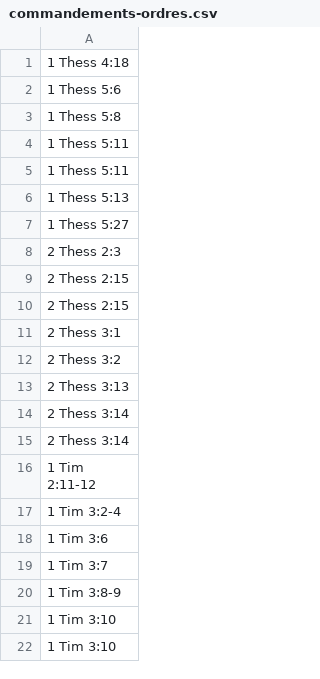
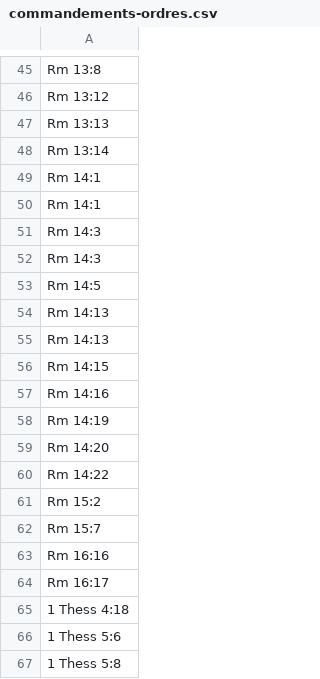
Before and after one commit to kylak/NT-ordonnances, a CSV file: type/commandements-ordres.csv, drawn as a sheet; only a part is shown, gaps mark what is left out; the shorter side is filled out with more unchanged rows; the diff covers the shown part only.

Commit message:
epistle to the romans added in type branch

```diff
--- a/type/commandements-ordres.csv
+++ b/type/commandements-ordres.csv
@@ -1 +45,21 @@
+Rm 13:8,
+Rm 13:12,
+Rm 13:13,
+Rm 13:14,
+Rm 14:1,
+Rm 14:1,
+Rm 14:3,
+Rm 14:3,
+Rm 14:5,
+Rm 14:13,
+Rm 14:13,
+Rm 14:15,
+Rm 14:16,
+Rm 14:19,
+Rm 14:20,
+Rm 14:22,
+Rm 15:2,
+Rm 15:7,
+Rm 16:16,
+Rm 16:17,
 1 Thess 4:18,
```
Also changed, not shown: 44 added rows elsewhere in this file, type/exhortations.csv.
